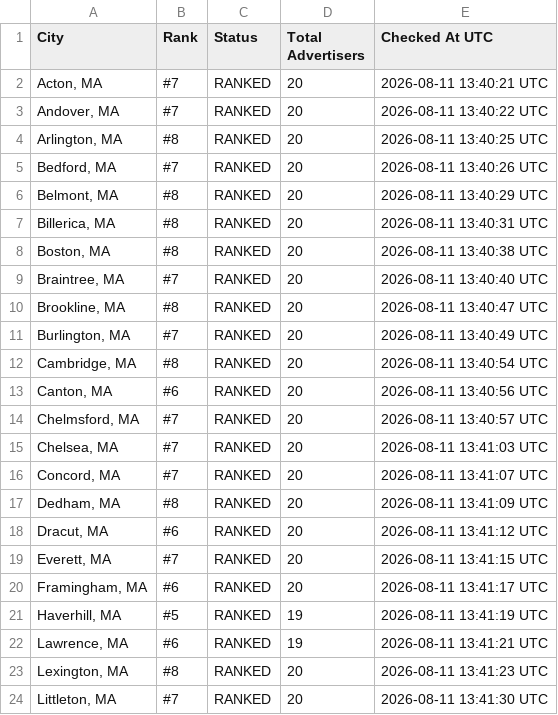
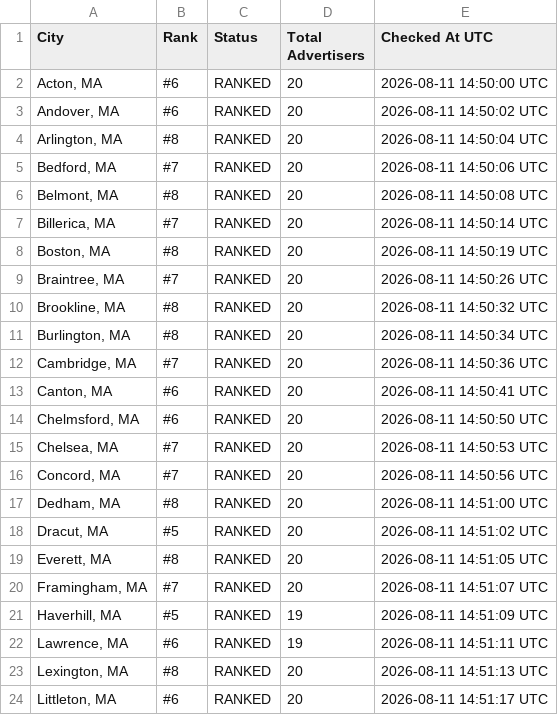
Before and after one commit to yasin-ads/apex-lsa-dashboard, a CSV file: data/lsa_ranking_results.csv, drawn as a sheet; only a part is shown; the diff covers the shown part only.

```diff
--- a/data/lsa_ranking_results.csv
+++ b/data/lsa_ranking_results.csv
@@ -1,24 +1,24 @@
 City,Rank,Status,Total Advertisers,Checked At UTC
-"Acton, MA",#7,RANKED,20,2026-08-11 13:40:21 UTC
-"Andover, MA",#7,RANKED,20,2026-08-11 13:40:22 UTC
-"Arlington, MA",#8,RANKED,20,2026-08-11 13:40:25 UTC
-"Bedford, MA",#7,RANKED,20,2026-08-11 13:40:26 UTC
-"Belmont, MA",#8,RANKED,20,2026-08-11 13:40:29 UTC
-"Billerica, MA",#8,RANKED,20,2026-08-11 13:40:31 UTC
-"Boston, MA",#8,RANKED,20,2026-08-11 13:40:38 UTC
-"Braintree, MA",#7,RANKED,20,2026-08-11 13:40:40 UTC
-"Brookline, MA",#8,RANKED,20,2026-08-11 13:40:47 UTC
-"Burlington, MA",#7,RANKED,20,2026-08-11 13:40:49 UTC
-"Cambridge, MA",#8,RANKED,20,2026-08-11 13:40:54 UTC
-"Canton, MA",#6,RANKED,20,2026-08-11 13:40:56 UTC
-"Chelmsford, MA",#7,RANKED,20,2026-08-11 13:40:57 UTC
-"Chelsea, MA",#7,RANKED,20,2026-08-11 13:41:03 UTC
-"Concord, MA",#7,RANKED,20,2026-08-11 13:41:07 UTC
-"Dedham, MA",#8,RANKED,20,2026-08-11 13:41:09 UTC
-"Dracut, MA",#6,RANKED,20,2026-08-11 13:41:12 UTC
-"Everett, MA",#7,RANKED,20,2026-08-11 13:41:15 UTC
-"Framingham, MA",#6,RANKED,20,2026-08-11 13:41:17 UTC
-"Haverhill, MA",#5,RANKED,19,2026-08-11 13:41:19 UTC
-"Lawrence, MA",#6,RANKED,19,2026-08-11 13:41:21 UTC
-"Lexington, MA",#8,RANKED,20,2026-08-11 13:41:23 UTC
-"Littleton, MA",#7,RANKED,20,2026-08-11 13:41:30 UTC
+"Acton, MA",#6,RANKED,20,2026-08-11 14:50:00 UTC
+"Andover, MA",#6,RANKED,20,2026-08-11 14:50:02 UTC
+"Arlington, MA",#8,RANKED,20,2026-08-11 14:50:04 UTC
+"Bedford, MA",#7,RANKED,20,2026-08-11 14:50:06 UTC
+"Belmont, MA",#8,RANKED,20,2026-08-11 14:50:08 UTC
+"Billerica, MA",#7,RANKED,20,2026-08-11 14:50:14 UTC
+"Boston, MA",#8,RANKED,20,2026-08-11 14:50:19 UTC
+"Braintree, MA",#7,RANKED,20,2026-08-11 14:50:26 UTC
+"Brookline, MA",#8,RANKED,20,2026-08-11 14:50:32 UTC
+"Burlington, MA",#8,RANKED,20,2026-08-11 14:50:34 UTC
+"Cambridge, MA",#7,RANKED,20,2026-08-11 14:50:36 UTC
+"Canton, MA",#6,RANKED,20,2026-08-11 14:50:41 UTC
+"Chelmsford, MA",#6,RANKED,20,2026-08-11 14:50:50 UTC
+"Chelsea, MA",#7,RANKED,20,2026-08-11 14:50:53 UTC
+"Concord, MA",#7,RANKED,20,2026-08-11 14:50:56 UTC
+"Dedham, MA",#8,RANKED,20,2026-08-11 14:51:00 UTC
+"Dracut, MA",#5,RANKED,20,2026-08-11 14:51:02 UTC
+"Everett, MA",#8,RANKED,20,2026-08-11 14:51:05 UTC
+"Framingham, MA",#7,RANKED,20,2026-08-11 14:51:07 UTC
+"Haverhill, MA",#5,RANKED,19,2026-08-11 14:51:09 UTC
+"Lawrence, MA",#6,RANKED,19,2026-08-11 14:51:11 UTC
+"Lexington, MA",#8,RANKED,20,2026-08-11 14:51:13 UTC
+"Littleton, MA",#6,RANKED,20,2026-08-11 14:51:17 UTC
```
Also changed, not shown: 42 edited cells elsewhere in this file, 2 other files.
